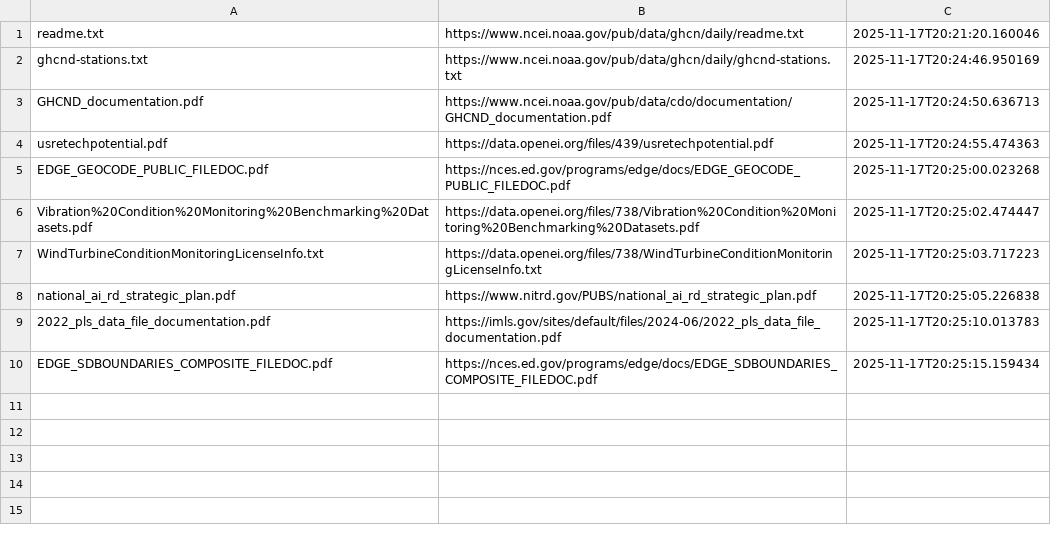
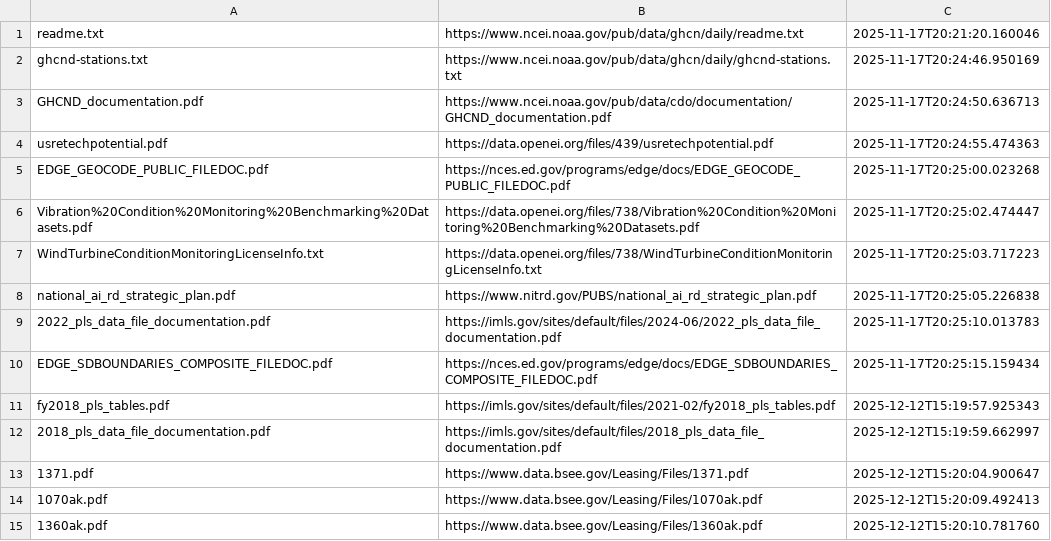
Before and after one commit to Phamconghausm/llm_doc_classifier, a CSV file: data/crawl_log.csv, drawn as a sheet; the diff names each change by its address in the sheet, - before the commit and + after, or states it on an @@ line.

```diff
--- a/data/crawl_log.csv
+++ b/data/crawl_log.csv
+row 11: fy2018_pls_tables.pdf | https://imls.gov/sites/default/files/2021-02/fy2018_pls_tables.pdf | 2025-12-12T15:19:57.925343
+row 12: 2018_pls_data_file_documentation.pdf | https://imls.gov/sites/default/files/2018_pls_data_file_documentation.pdf | 2025-12-12T15:19:59.662997
+row 13: 1371.pdf | https://www.data.bsee.gov/Leasing/Files/1371.pdf | 2025-12-12T15:20:04.900647
+row 14: 1070ak.pdf | https://www.data.bsee.gov/Leasing/Files/1070ak.pdf | 2025-12-12T15:20:09.492413
+row 15: 1360ak.pdf | https://www.data.bsee.gov/Leasing/Files/1360ak.pdf | 2025-12-12T15:20:10.781760
```
Also changed, not shown: 6 other files.
